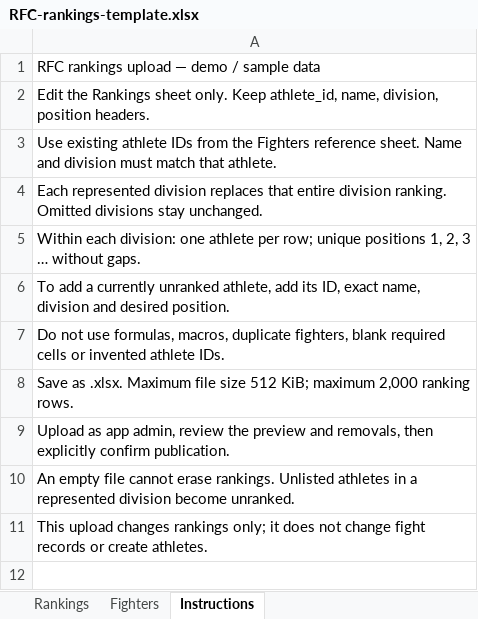
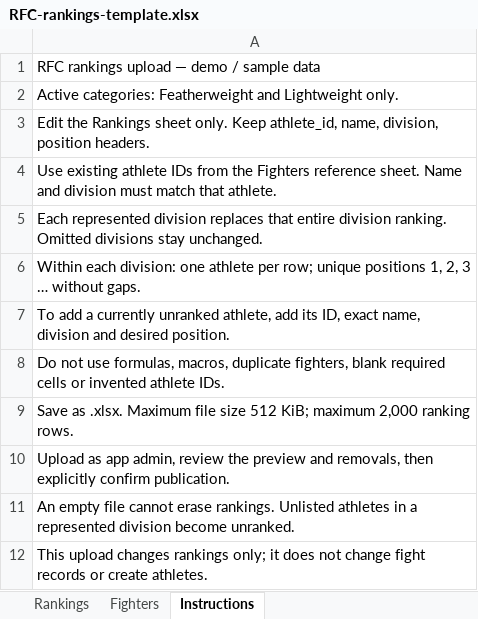
Before and after one commit to Bhushan0101/RumbleRFCAPP, an Excel workbook: docs/templates/RFC-rankings-template.xlsx, sheet Instructions, drawn as a sheet; values as stored, in another font and other column widths than the file's, no borders; the diff names each change by its address in the sheet, - before the commit and + after, or states it on an @@ line.

```diff
--- a/docs/templates/RFC-rankings-template.xlsx (sheet Instructions)
+++ b/docs/templates/RFC-rankings-template.xlsx (sheet Instructions)
+row 2: Active categories: Featherweight and Lightweight only.
```
Also changed, not shown: sheet Rankings, sheet Fighters, 41 other files.
